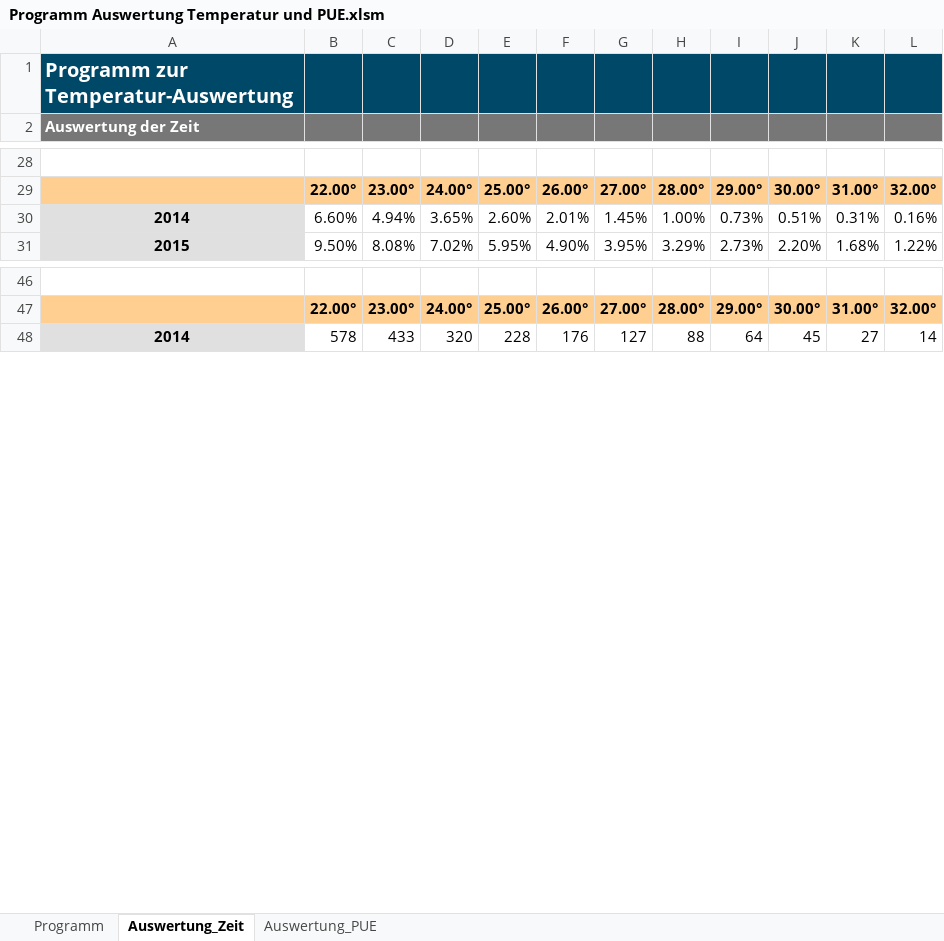
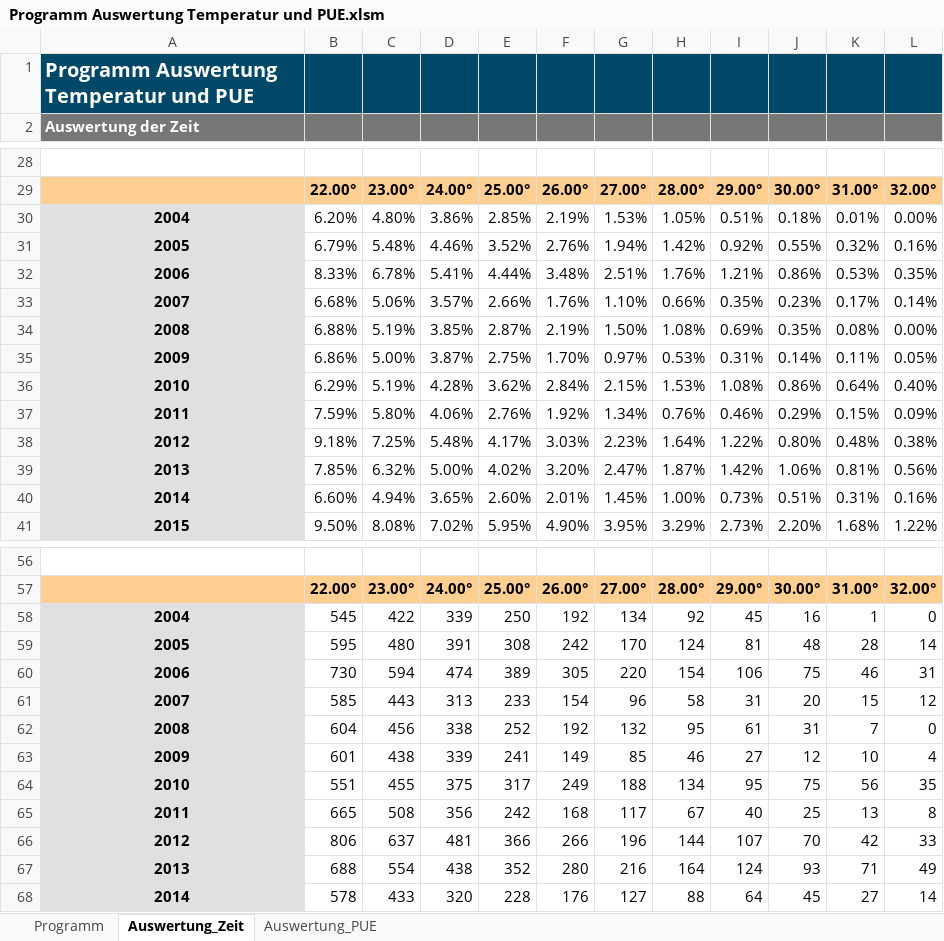
Before and after one commit to CauchyIronhead/Auswertung_PUE, an Excel workbook: Programm Auswertung Temperatur und PUE.xlsm, sheet Auswertung_Zeit, drawn as a sheet; only a part is shown, gaps mark what is left out; values as stored, in another font and other column widths than the file's, no borders; charts and pictures not drawn; the diff covers the shown part only; the diff names each change by its address in the sheet, - before the commit and + after, or states it on an @@ line.

Commit message:
Aktualisierung
Diverse Kommentare eingefügt und Diagramme angepasst

```diff
--- a/Programm Auswertung Temperatur und PUE.xlsm (sheet Auswertung_Zeit)
+++ b/Programm Auswertung Temperatur und PUE.xlsm (sheet Auswertung_Zeit)
-A1: Programm zur Temperatur-Auswertung
+A1: Programm Auswertung Temperatur und PUE
+row 30: 2004 | 6.20% | 4.80% | 3.86% | 2.85% | 2.19% | 1.53% | 1.05% | 0.51% | 0.18% | 0.01% | 0.00%
+row 31: 2005 | 6.79% | 5.48% | 4.46% | 3.52% | 2.76% | 1.94% | 1.42% | 0.92% | 0.55% | 0.32% | 0.16%
+row 32: 2006 | 8.33% | 6.78% | 5.41% | 4.44% | 3.48% | 2.51% | 1.76% | 1.21% | 0.86% | 0.53% | 0.35%
+row 33: 2007 | 6.68% | 5.06% | 3.57% | 2.66% | 1.76% | 1.10% | 0.66% | 0.35% | 0.23% | 0.17% | 0.14%
+row 34: 2008 | 6.88% | 5.19% | 3.85% | 2.87% | 2.19% | 1.50% | 1.08% | 0.69% | 0.35% | 0.08% | 0.00%
+row 35: 2009 | 6.86% | 5.00% | 3.87% | 2.75% | 1.70% | 0.97% | 0.53% | 0.31% | 0.14% | 0.11% | 0.05%
+row 36: 2010 | 6.29% | 5.19% | 4.28% | 3.62% | 2.84% | 2.15% | 1.53% | 1.08% | 0.86% | 0.64% | 0.40%
+row 37: 2011 | 7.59% | 5.80% | 4.06% | 2.76% | 1.92% | 1.34% | 0.76% | 0.46% | 0.29% | 0.15% | 0.09%
+row 38: 2012 | 9.18% | 7.25% | 5.48% | 4.17% | 3.03% | 2.23% | 1.64% | 1.22% | 0.80% | 0.48% | 0.38%
+row 39: 2013 | 7.85% | 6.32% | 5.00% | 4.02% | 3.20% | 2.47% | 1.87% | 1.42% | 1.06% | 0.81% | 0.56%
+row 58: 2004 | 545 | 422 | 339 | 250 | 192 | 134 | 92 | 45 | 16 | 1 | 0
+row 59: 2005 | 595 | 480 | 391 | 308 | 242 | 170 | 124 | 81 | 48 | 28 | 14
+row 60: 2006 | 730 | 594 | 474 | 389 | 305 | 220 | 154 | 106 | 75 | 46 | 31
+row 61: 2007 | 585 | 443 | 313 | 233 | 154 | 96 | 58 | 31 | 20 | 15 | 12
+row 62: 2008 | 604 | 456 | 338 | 252 | 192 | 132 | 95 | 61 | 31 | 7 | 0
+row 63: 2009 | 601 | 438 | 339 | 241 | 149 | 85 | 46 | 27 | 12 | 10 | 4
+row 64: 2010 | 551 | 455 | 375 | 317 | 249 | 188 | 134 | 95 | 75 | 56 | 35
+row 65: 2011 | 665 | 508 | 356 | 242 | 168 | 117 | 67 | 40 | 25 | 13 | 8
+row 66: 2012 | 806 | 637 | 481 | 366 | 266 | 196 | 144 | 107 | 70 | 42 | 33
+row 67: 2013 | 688 | 554 | 438 | 352 | 280 | 216 | 164 | 124 | 93 | 71 | 49
```
Also changed, not shown: 16 added rows and 6 removed rows elsewhere in this sheet, sheet Auswertung_PUE, sheet Programm, charts or pictures.
